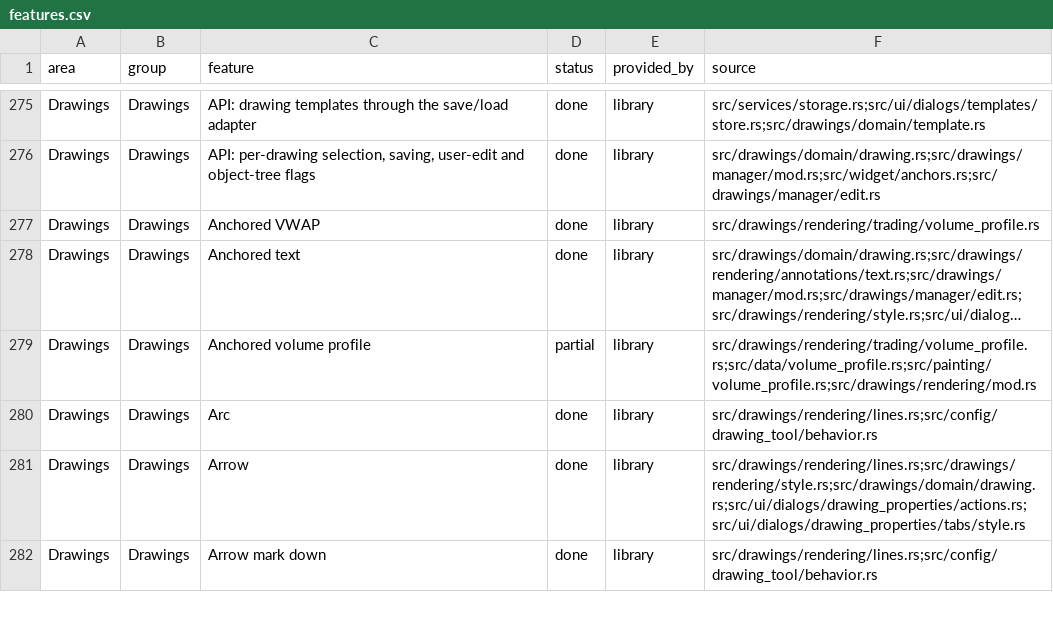
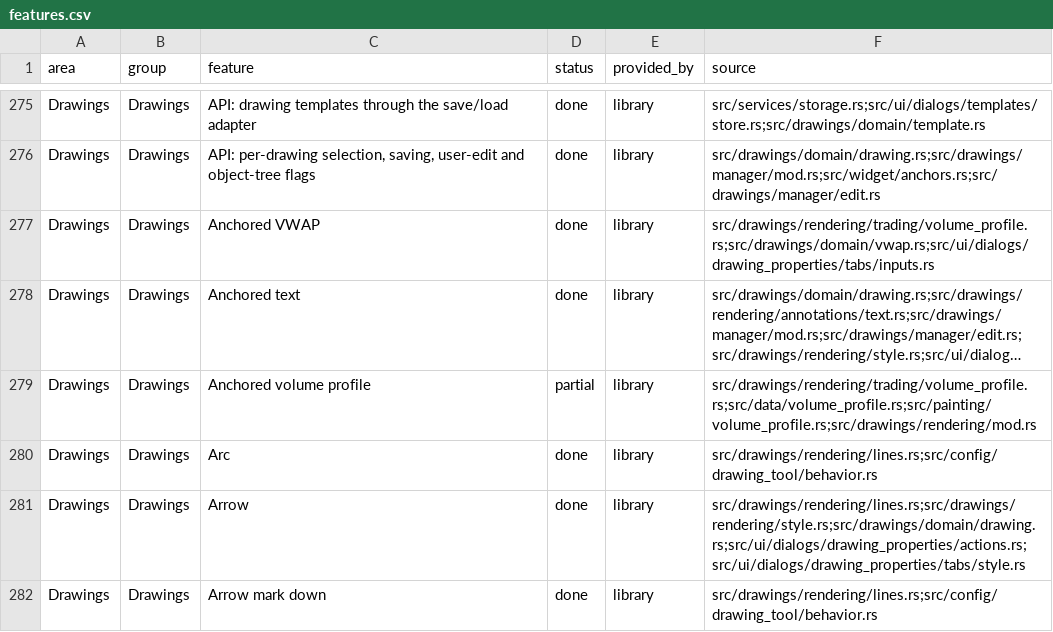
Before and after one commit to userFRM/egui-charts, a CSV file: docs/progress/features.csv, drawn as a sheet; only a part is shown, gaps mark what is left out; long unchanged cells end in …; the diff names each change by its address in the sheet, - before the commit and + after, or states it on an @@ line.

Commit message:
fix(drawings)!: draw only the anchored VWAP bands the trader enables and drop the on-chart texts
Fixed deviation bands and value labels obscured the anchored VWAP, and the
renderer forced its line to at least 2 px regardless of the saved width.
Store three validated band settings, expose them in Inputs and carry edits
through Apply, preview cancellation, templates and persistence. Fill band 1
at 5% when enabled and honor the configured line width.

Bars without finite prices and positive finite volume add nothing. End the
line when a running sum overflows, so empty slots and invalid geometry do
not corrupt the rendered paths. Keep checkpoints independent of band edits.

Older drawings load with the default bands; the storage version is unchanged.
Migration: Drawing struct literals add vwap: None, or use Drawing::new.

Closes #1406

BREAKING CHANGE: `Drawing` has the public field `vwap`; struct literals set it or start from `Drawing::new`.

```diff
--- a/docs/progress/features.csv
+++ b/docs/progress/features.csv
-F277 (source): src/drawings/rendering/trading/volume_profile.rs
+F277 (source): src/drawings/rendering/trading/volume_profile.rs;src/drawings/domain/vwap.rs;src/ui/dialogs/drawing_properties/tabs/inputs.rs
```
Also changed, not shown: 11 other files.
